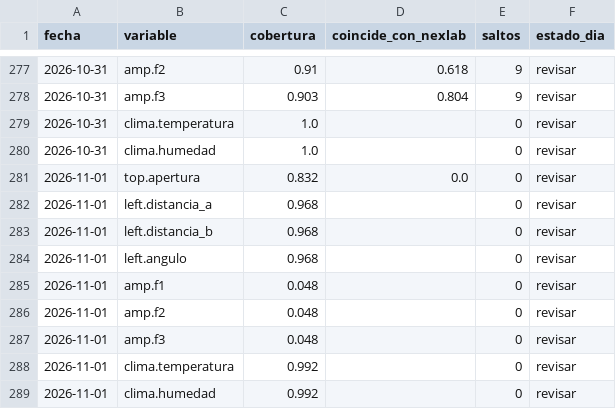
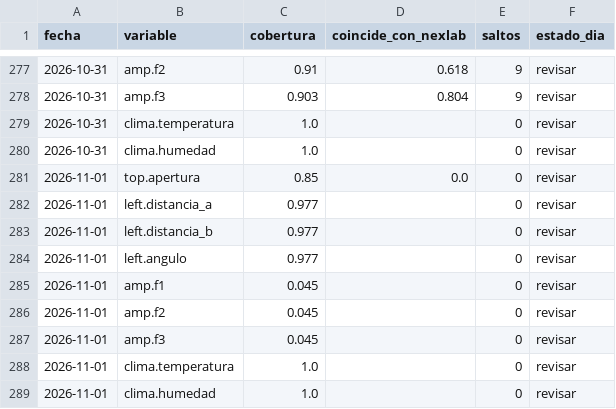
Before and after one commit to Andyyff/tesis-saman, a CSV file: datos/powerbi/calidad.csv, drawn as a sheet; only a part is shown, gaps mark what is left out.

```diff
--- a/datos/powerbi/calidad.csv
+++ b/datos/powerbi/calidad.csv
@@ -280,10 +280,10 @@ fecha,variable,cobertura,coincide_con_nexlab,saltos,estado_dia
 2026-10-31,clima.humedad,1.0,,0,revisar
-2026-11-01,top.apertura,0.832,0.0,0,revisar
-2026-11-01,left.distancia_a,0.968,,0,revisar
-2026-11-01,left.distancia_b,0.968,,0,revisar
-2026-11-01,left.angulo,0.968,,0,revisar
-2026-11-01,amp.f1,0.048,,0,revisar
-2026-11-01,amp.f2,0.048,,0,revisar
-2026-11-01,amp.f3,0.048,,0,revisar
-2026-11-01,clima.temperatura,0.992,,0,revisar
-2026-11-01,clima.humedad,0.992,,0,revisar
+2026-11-01,top.apertura,0.85,0.0,0,revisar
+2026-11-01,left.distancia_a,0.977,,0,revisar
+2026-11-01,left.distancia_b,0.977,,0,revisar
+2026-11-01,left.angulo,0.977,,0,revisar
+2026-11-01,amp.f1,0.045,,0,revisar
+2026-11-01,amp.f2,0.045,,0,revisar
+2026-11-01,amp.f3,0.045,,0,revisar
+2026-11-01,clima.temperatura,1.0,,0,revisar
+2026-11-01,clima.humedad,1.0,,0,revisar
```
Also changed, not shown: datos/lecturas/amp/2026-11-01.csv, datos/lecturas/left/2026-11-01.csv, 8 other files.
